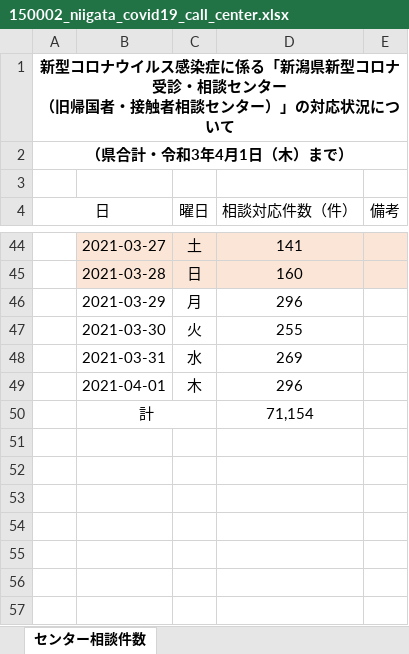
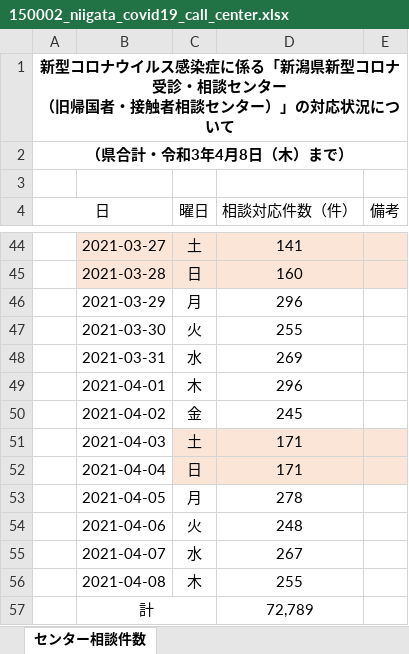
Before and after one commit to CodeForNiigata/covid19-data-niigata, an Excel workbook: dist/xlsx/150002_niigata_covid19_call_center.xlsx, sheet センター相談件数, drawn as a sheet; only a part is shown, gaps mark what is left out; values as stored, in another font and other column widths than the file's, no borders; addresses are those after the commit; the diff names each change by its address in the sheet, - before the commit and + after, or states it on an @@ line.

```diff
--- a/dist/xlsx/150002_niigata_covid19_call_center.xlsx (sheet センター相談件数)
+++ b/dist/xlsx/150002_niigata_covid19_call_center.xlsx (sheet センター相談件数)
-A2 (日): （県合計・令和3年4月1日（木）まで）
+A2 (日): （県合計・令和3年4月8日（木）まで）
+row 50:  | 2021-04-02 | 金 | 245
+row 51:  | 2021-04-03 | 土 | 171
+row 52:  | 2021-04-04 | 日 | 171
+row 53:  | 2021-04-05 | 月 | 278
+row 54:  | 2021-04-06 | 火 | 248
+row 55:  | 2021-04-07 | 水 | 267
+row 56:  | 2021-04-08 | 木 | 255
-D57 (相談対応件数（件）): 71,154
+D57 (相談対応件数（件）): 72,789
```
Also changed, not shown: 5 other files.
